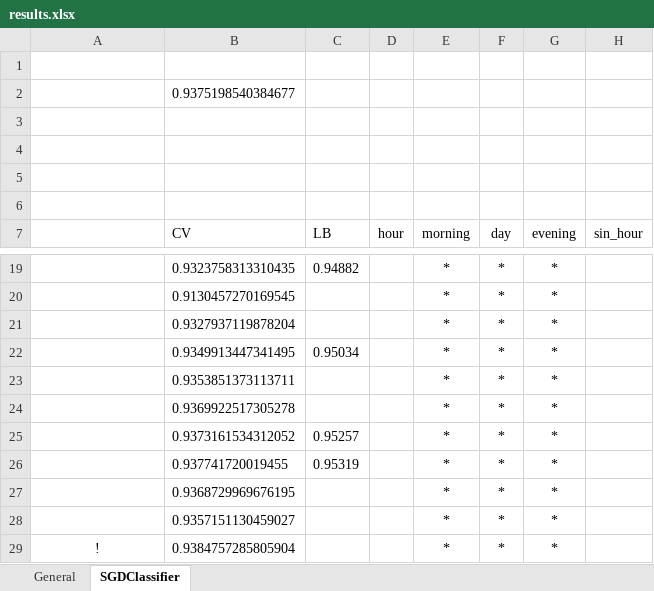
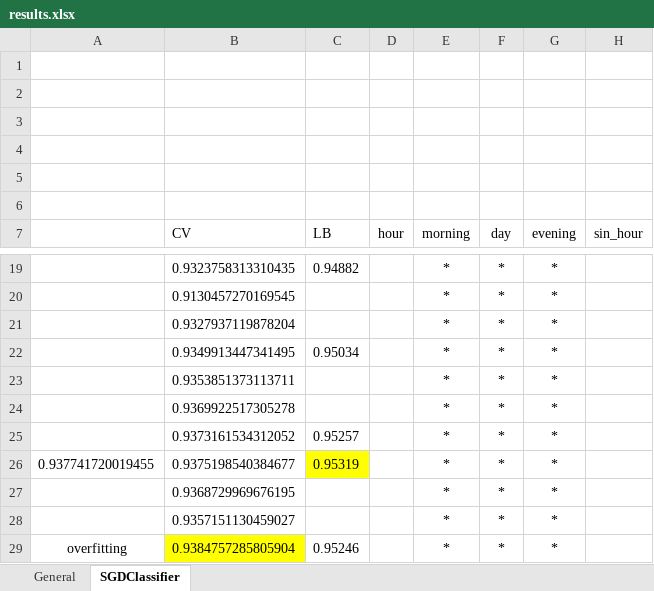
Before and after one commit to Uniholder/Specialization-Yandex-MIPT, an Excel workbook: 6_Final_projects/1_user_identification/kaggle/results.xlsx, sheet SGDClassifier, drawn as a sheet; only a part is shown, gaps mark what is left out; values as stored, in another font and other column widths than the file's, no borders; charts and pictures not drawn; the diff names each change by its address in the sheet, - before the commit and + after, or states it on an @@ line.

Commit message:
sites features

```diff
--- a/6_Final_projects/1_user_identification/kaggle/results.xlsx (sheet SGDClassifier)
+++ b/6_Final_projects/1_user_identification/kaggle/results.xlsx (sheet SGDClassifier)
-B2 (CV): 0.9375198540384677
+B2 (CV): (empty)
-A26: (empty)
+A26: 0.937741720019455
-B26 (CV): 0.937741720019455
+B26 (CV): 0.9375198540384677
-C26 fill: none
+C26 fill: #FFFF00
-A29: !
+A29: overfitting
-B29 fill: none
+B29 fill: #FFFF00
-C29 (LB): (empty)
+C29 (LB): 0.95246
```
Also changed, not shown: charts or pictures, 2 other files.
